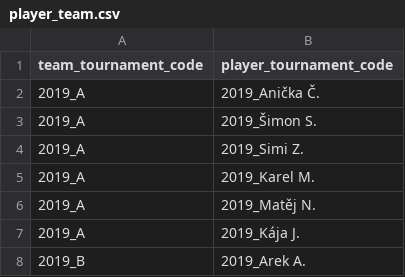
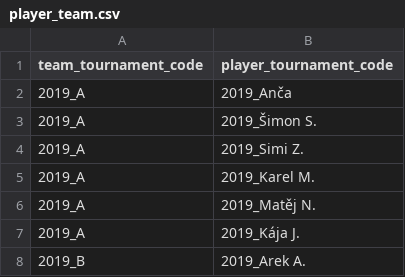
Before and after one commit to vojtechherrmann/rozvedcik, a CSV file: historical_results/data/2019/player_team.csv, drawn as a sheet; only a part is shown.

```diff
--- a/historical_results/data/2019/player_team.csv
+++ b/historical_results/data/2019/player_team.csv
@@ -1,3 +1,3 @@
 team_tournament_code,player_tournament_code
-2019_A,2019_Anička Č.
+2019_A,2019_Anča
 2019_A,2019_Šimon S.
```
Also changed, not shown: historical_results/data/2019/player.csv, historical_results/data/2020/player.csv, 4 other files.
